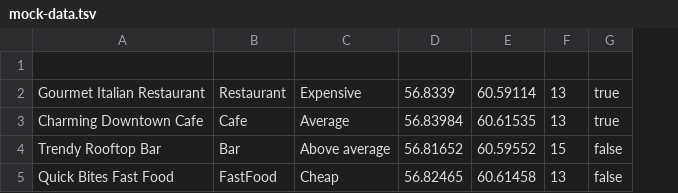
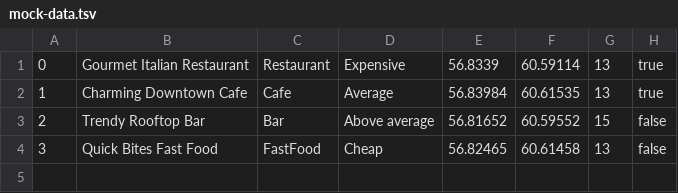
Before and after one commit to isNotANumber/restorunner-node, a TSV file: mocks/mock-data.tsv, drawn as a sheet; only a part is shown; removed rows and columns are numbered as before the commit, all else as after; rows hold the shown columns only; the diff names each change by its address in the sheet, - before the commit and + after, or states it on an @@ line.

```diff
--- a/mocks/mock-data.tsv
+++ b/mocks/mock-data.tsv
+column A, rows 1-4: 0 | 1 | 2 | 3
-row 1: (empty)
```
Also changed, not shown: 1 other file.
